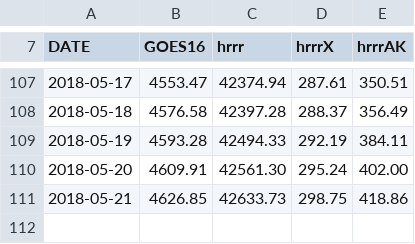
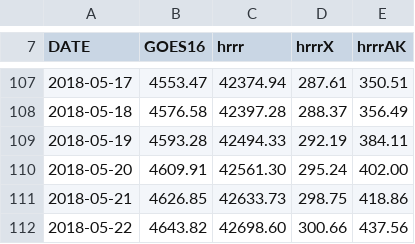
Before and after one commit to blaylockbk/Web-Homepage, a CSV file: Pando_archive/Pando_Space.csv, drawn as a sheet; only a part is shown, gaps mark what is left out; the diff names each change by its address in the sheet, - before the commit and + after, or states it on an @@ line.

```diff
--- a/Pando_archive/Pando_Space.csv
+++ b/Pando_archive/Pando_Space.csv
+row 112: 2018-05-22 | 4643.82 | 42698.60 | 300.66 | 437.56
```
Also changed, not shown: 5 other files.
